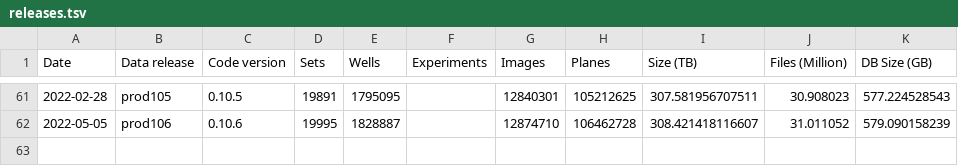
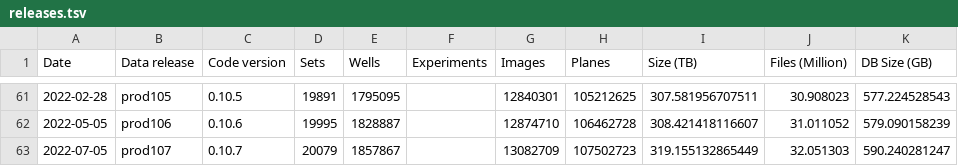
Before and after one commit to IDR/idr.openmicroscopy.org, a TSV file: _data/releases.tsv, drawn as a sheet; only a part is shown, gaps mark what is left out; the diff names each change by its address in the sheet, - before the commit and + after, or states it on an @@ line.

Commit message:
Add preliminary entry for prod107

```diff
--- a/_data/releases.tsv
+++ b/_data/releases.tsv
+row 63: 2022-07-05 | prod107 | 0.10.7 | 20079 | 1857867 |  | 13082709 | 107502723 | 319.155132865449 | 32.051303 | 590.240281247
```
